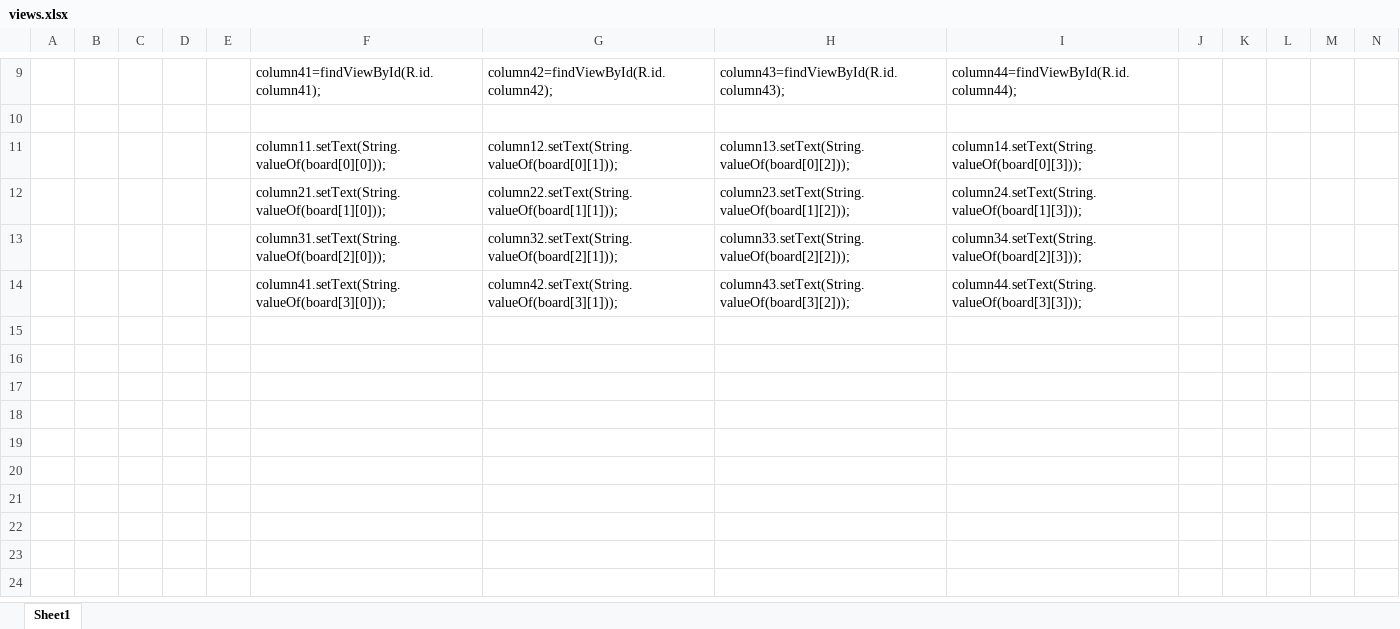
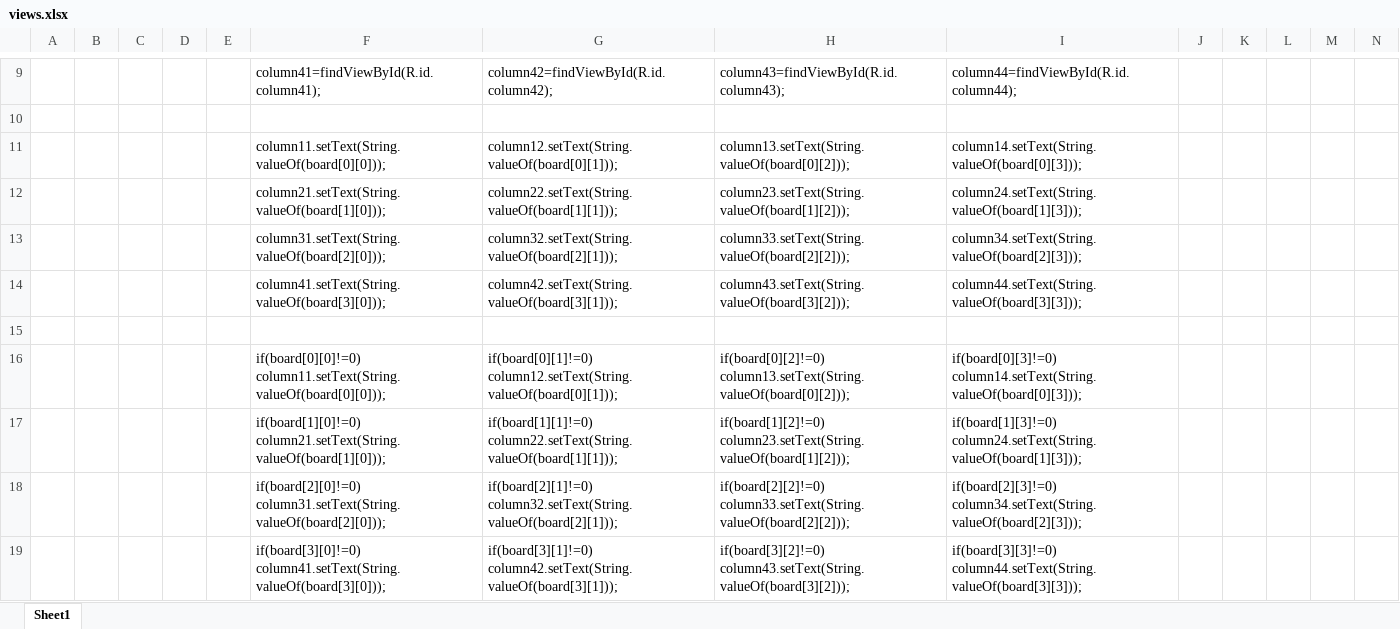
Before and after one commit to adriantache/2048, an Excel workbook: views.xlsx, sheet Sheet1, drawn as a sheet; only a part is shown, gaps mark what is left out; values as stored, in another font and other column widths than the file's, no borders; rows hold the shown columns only; the diff names each change by its address in the sheet, - before the commit and + after, or states it on an @@ line.

```diff
--- a/views.xlsx (sheet Sheet1)
+++ b/views.xlsx (sheet Sheet1)
+row 15: (empty)
+row 16:  |  |  |  |  | if(board[0][0]!=0) column11.setText(String.valueOf(board[0][0])); | if(board[0][1]!=0) column12.setText(String.valueOf(board[0][1])); | if(board[0][2]!=0) column13.setText(String.valueOf(board[0][2])); | if(board[0][3]!=0) column14.setText(String.valueOf(board[0][3]));
+row 17:  |  |  |  |  | if(board[1][0]!=0) column21.setText(String.valueOf(board[1][0])); | if(board[1][1]!=0) column22.setText(String.valueOf(board[1][1])); | if(board[1][2]!=0) column23.setText(String.valueOf(board[1][2])); | if(board[1][3]!=0) column24.setText(String.valueOf(board[1][3]));
+row 18:  |  |  |  |  | if(board[2][0]!=0) column31.setText(String.valueOf(board[2][0])); | if(board[2][1]!=0) column32.setText(String.valueOf(board[2][1])); | if(board[2][2]!=0) column33.setText(String.valueOf(board[2][2])); | if(board[2][3]!=0) column34.setText(String.valueOf(board[2][3]));
+row 19:  |  |  |  |  | if(board[3][0]!=0) column41.setText(String.valueOf(board[3][0])); | if(board[3][1]!=0) column42.setText(String.valueOf(board[3][1])); | if(board[3][2]!=0) column43.setText(String.valueOf(board[3][2])); | if(board[3][3]!=0) column44.setText(String.valueOf(board[3][3]));
```
Also changed, not shown: 1 other file.
